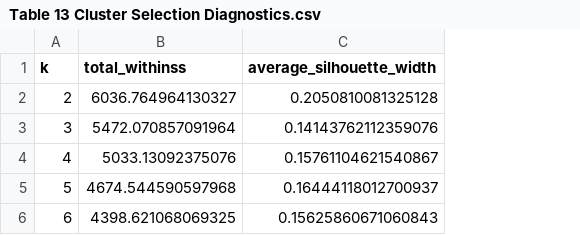
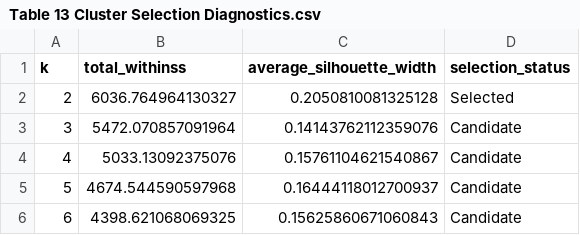
Before and after one commit to HasiniDS/R-Project---Jobs-data-analysis, a CSV file: Outputs/Tables/Table 13 Cluster Selection Diagnostics.csv, drawn as a sheet; the diff names each change by its address in the sheet, - before the commit and + after, or states it on an @@ line.

Commit message:
Enhance analytical figures and refresh outputs

```diff
--- a/Outputs/Tables/Table 13 Cluster Selection Diagnostics.csv
+++ b/Outputs/Tables/Table 13 Cluster Selection Diagnostics.csv
+column D (selection_status), rows 2-6: Selected | Candidate | Candidate | Candidate | Candidate
```
Also changed, not shown: 21 other files.
